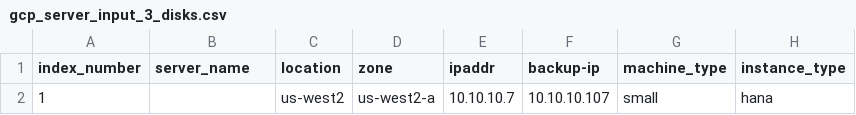
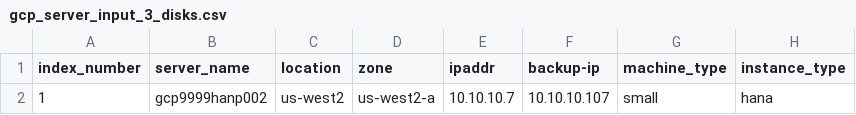
Before and after one commit to tejz1386/gcp_terraform_demo_test, a CSV file: development/gcp_server_input_3_disks.csv, drawn as a sheet; only a part is shown; the diff names each change by its address in the sheet, - before the commit and + after, or states it on an @@ line.

Commit message:
un delete

```diff
--- a/development/gcp_server_input_3_disks.csv
+++ b/development/gcp_server_input_3_disks.csv
-B2 (server_name): (empty)
+B2 (server_name): gcp9999hanp002
```
